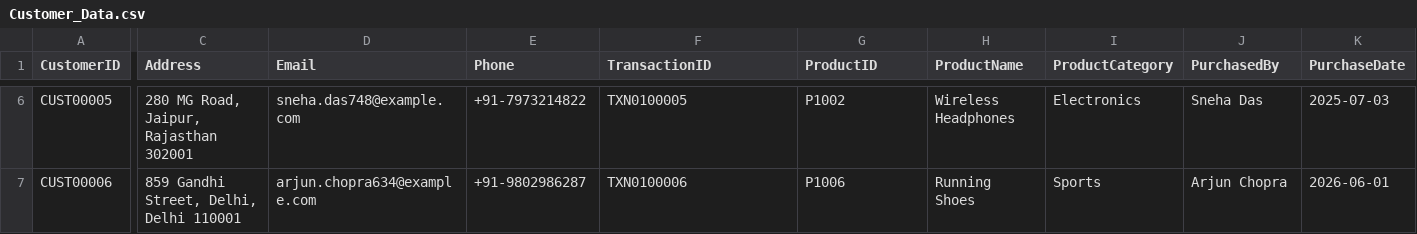
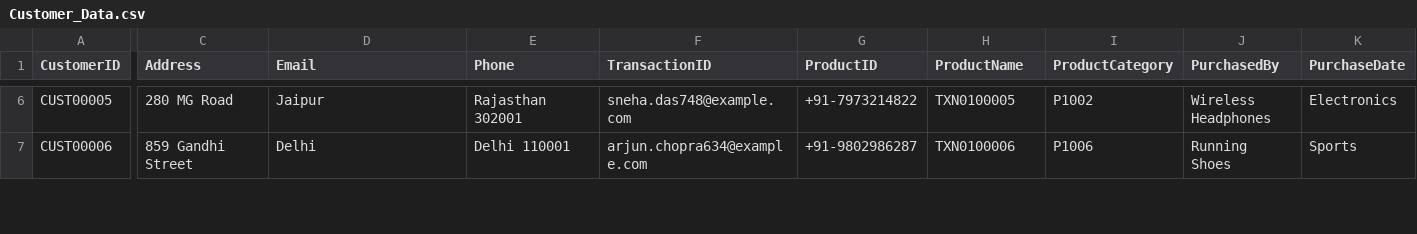
Before and after one commit to Aarthy-26/Hackathon, a CSV file: Output/Customer_Data.csv, drawn as a sheet; only a part is shown, gaps mark what is left out; the diff covers the shown part only; the diff names each change by its address in the sheet, - before the commit and + after, or states it on an @@ line.

```diff
--- a/Output/Customer_Data.csv
+++ b/Output/Customer_Data.csv
-C6 (Address): 280 MG Road, Jaipur, Rajasthan 302001
+C6 (Address): 280 MG Road
-D6 (Email): sneha.das748@example.com
+D6 (Email): Jaipur
-E6 (Phone): +91-7973214822
+E6 (Phone): Rajasthan 302001
-F6 (TransactionID): TXN0100005
+F6 (TransactionID): sneha.das748@example.com
-G6 (ProductID): P1002
+G6 (ProductID): +91-7973214822
-H6 (ProductName): Wireless Headphones
+H6 (ProductName): TXN0100005
-I6 (ProductCategory): Electronics
+I6 (ProductCategory): P1002
-J6 (PurchasedBy): Sneha Das
+J6 (PurchasedBy): Wireless Headphones
-K6 (PurchaseDate): 2025-07-03
+K6 (PurchaseDate): Electronics
-C7 (Address): 859 Gandhi Street, Delhi, Delhi 110001
+C7 (Address): 859 Gandhi Street
-D7 (Email): arjun.chopra634@example.com
+D7 (Email): Delhi
-E7 (Phone): +91-9802986287
+E7 (Phone): Delhi 110001
-F7 (TransactionID): TXN0100006
+F7 (TransactionID): arjun.chopra634@example.com
-G7 (ProductID): P1006
+G7 (ProductID): +91-9802986287
-H7 (ProductName): Running Shoes
+H7 (ProductName): TXN0100006
-I7 (ProductCategory): Sports
+I7 (ProductCategory): P1006
-J7 (PurchasedBy): Arjun Chopra
+J7 (PurchasedBy): Running Shoes
-K7 (PurchaseDate): 2026-06-01
+K7 (PurchaseDate): Sports
```
Also changed, not shown: 112 edited cells elsewhere in this file.
